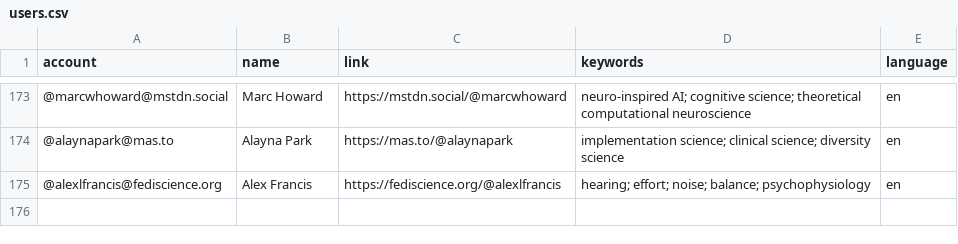
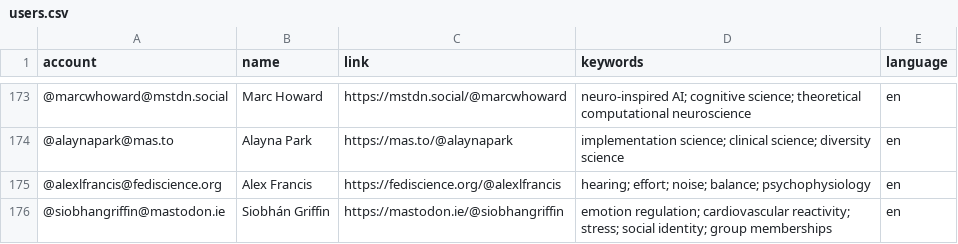
Before and after one commit to kaitclark/mastodon-psychology, a CSV file: resources/users.csv, drawn as a sheet; only a part is shown, gaps mark what is left out.

Commit message:
Update users.csv

```diff
--- a/resources/users.csv
+++ b/resources/users.csv
@@ -175 +175,2 @@ account,name,link,keywords,language
 @alexlfrancis@fediscience.org,Alex Francis,https://fediscience.org/@alexlfrancis,hearing; effort; noise; balance; psychophysiology,en
+@siobhangriffin@mastodon.ie,Siobhán Griffin,https://mastodon.ie/@siobhangriffin,emotion regulation; cardiovascular reactivity; stress; social identity; group memberships,en
```
